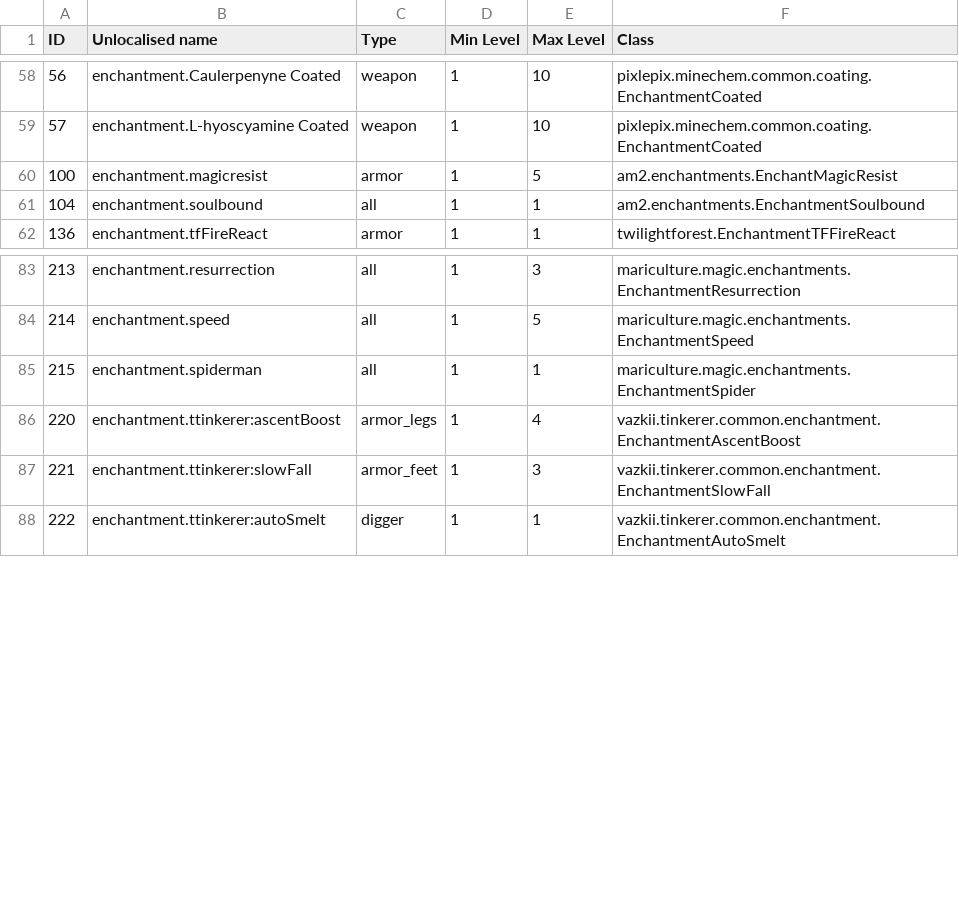
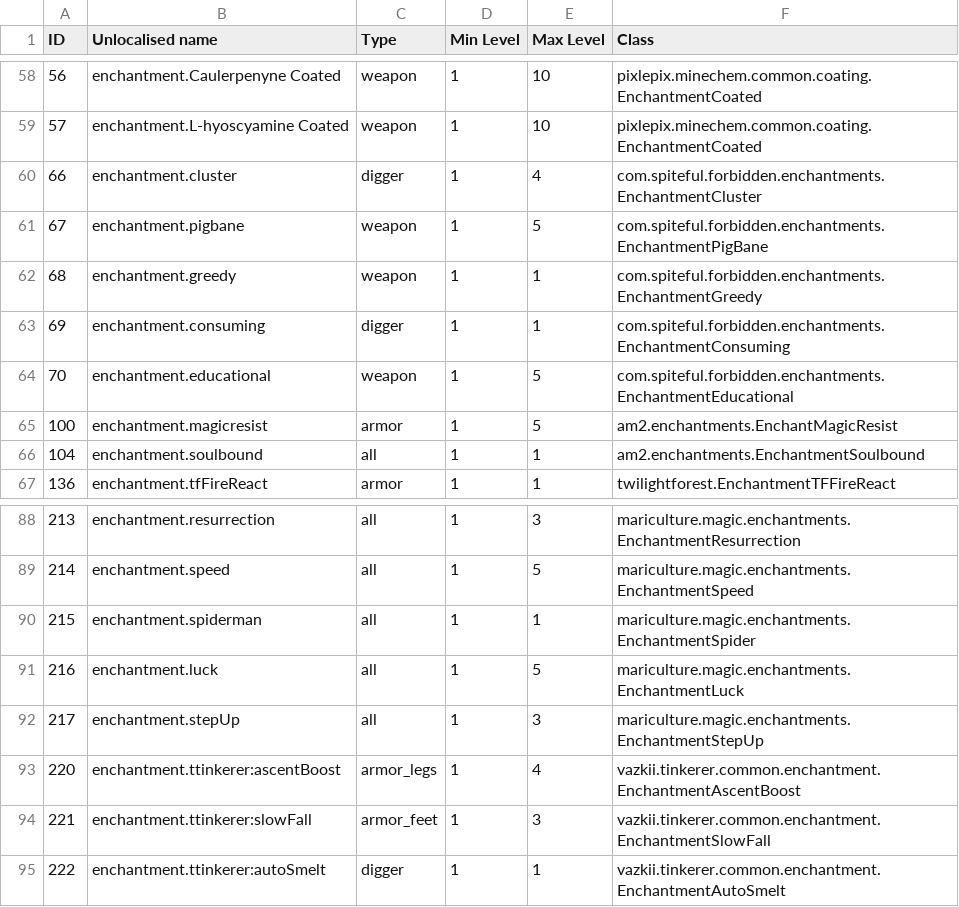
Before and after one commit to Resonant-Rise/ResonantRiseV2, a CSV file: IDMaps/enchantment.csv, drawn as a sheet; only a part is shown, gaps mark what is left out; the diff names each change by its address in the sheet, - before the commit and + after, or states it on an @@ line.

```diff
--- a/IDMaps/enchantment.csv
+++ b/IDMaps/enchantment.csv
+row 60: 66 | enchantment.cluster | digger | 1 | 4 | com.spiteful.forbidden.enchantments.EnchantmentCluster
+row 61: 67 | enchantment.pigbane | weapon | 1 | 5 | com.spiteful.forbidden.enchantments.EnchantmentPigBane
+row 62: 68 | enchantment.greedy | weapon | 1 | 1 | com.spiteful.forbidden.enchantments.EnchantmentGreedy
+row 63: 69 | enchantment.consuming | digger | 1 | 1 | com.spiteful.forbidden.enchantments.EnchantmentConsuming
+row 64: 70 | enchantment.educational | weapon | 1 | 5 | com.spiteful.forbidden.enchantments.EnchantmentEducational
+row 91: 216 | enchantment.luck | all | 1 | 5 | mariculture.magic.enchantments.EnchantmentLuck
+row 92: 217 | enchantment.stepUp | all | 1 | 3 | mariculture.magic.enchantments.EnchantmentStepUp
```
Also changed, not shown: IDMaps/item.csv, 2 other files.
